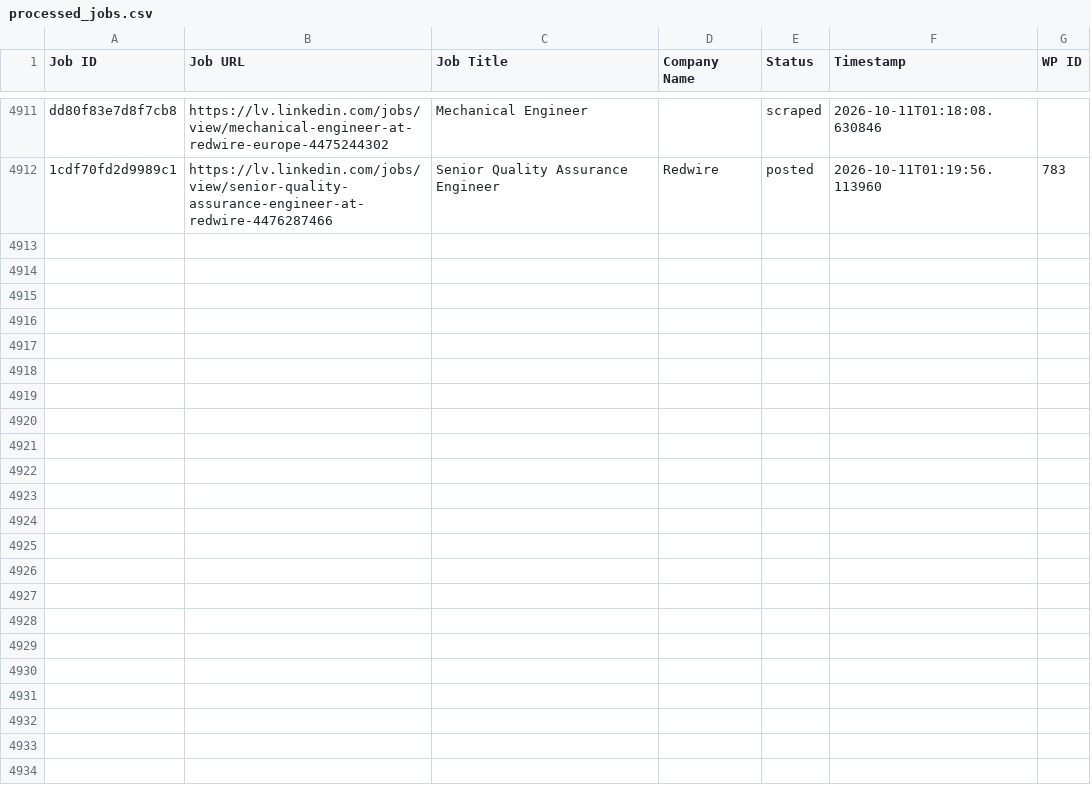
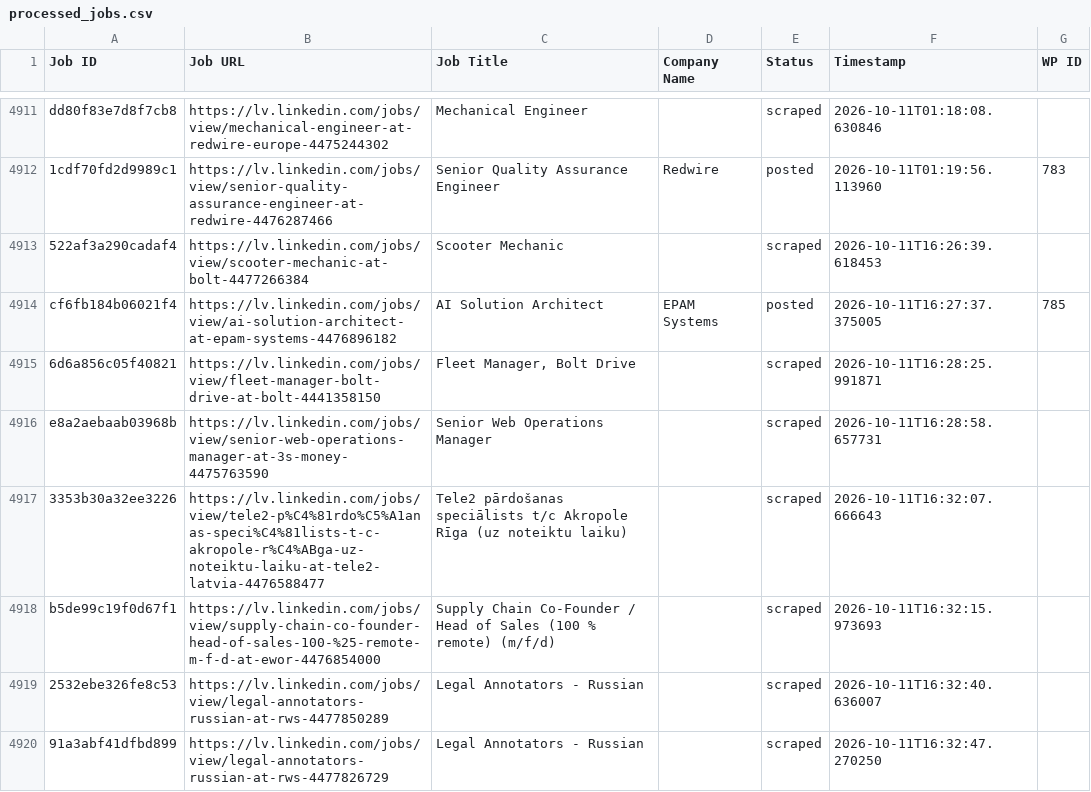
Before and after one commit to mimusdesign/lv, a CSV file: processed_jobs.csv, drawn as a sheet; only a part is shown, gaps mark what is left out; the diff names each change by its address in the sheet, - before the commit and + after, or states it on an @@ line.

```diff
--- a/processed_jobs.csv
+++ b/processed_jobs.csv
+row 4913: 522af3a290cadaf4 | https://lv.linkedin.com/jobs/view/scooter-mechanic-at-bolt-4477266384 | Scooter Mechanic |  | scraped | 2026-10-11T16:26:39.618453
+row 4914: cf6fb184b06021f4 | https://lv.linkedin.com/jobs/view/ai-solution-architect-at-epam-systems-4476896182 | AI Solution Architect | EPAM Systems | posted | 2026-10-11T16:27:37.375005 | 785
+row 4915: 6d6a856c05f40821 | https://lv.linkedin.com/jobs/view/fleet-manager-bolt-drive-at-bolt-4441358150 | Fleet Manager, Bolt Drive |  | scraped | 2026-10-11T16:28:25.991871
+row 4916: e8a2aebaab03968b | https://lv.linkedin.com/jobs/view/senior-web-operations-manager-at-3s-money-4475763590 | Senior Web Operations Manager |  | scraped | 2026-10-11T16:28:58.657731
+row 4917: 3353b30a32ee3226 | https://lv.linkedin.com/jobs/view/tele2-p%C4%81rdo%C5%A1anas-speci%C4%81lists-t-c-akropole-r%C4%ABga-uz-noteiktu-laiku-at-tele2-latvia-4476588477 | Tele2 pārdošanas speciālists t/c Akropole Rīga (uz noteiktu laiku) |  | scraped | 2026-10-11T16:32:07.666643
+row 4918: b5de99c19f0d67f1 | https://lv.linkedin.com/jobs/view/supply-chain-co-founder-head-of-sales-100-%25-remote-m-f-d-at-ewor-4476854000 | Supply Chain Co-Founder / Head of Sales (100 % remote) (m/f/d) |  | scraped | 2026-10-11T16:32:15.973693
+row 4919: 2532ebe326fe8c53 | https://lv.linkedin.com/jobs/view/legal-annotators-russian-at-rws-4477850289 | Legal Annotators - Russian |  | scraped | 2026-10-11T16:32:40.636007
+row 4920: 91a3abf41dfbd899 | https://lv.linkedin.com/jobs/view/legal-annotators-russian-at-rws-4477826729 | Legal Annotators - Russian |  | scraped | 2026-10-11T16:32:47.270250
```
